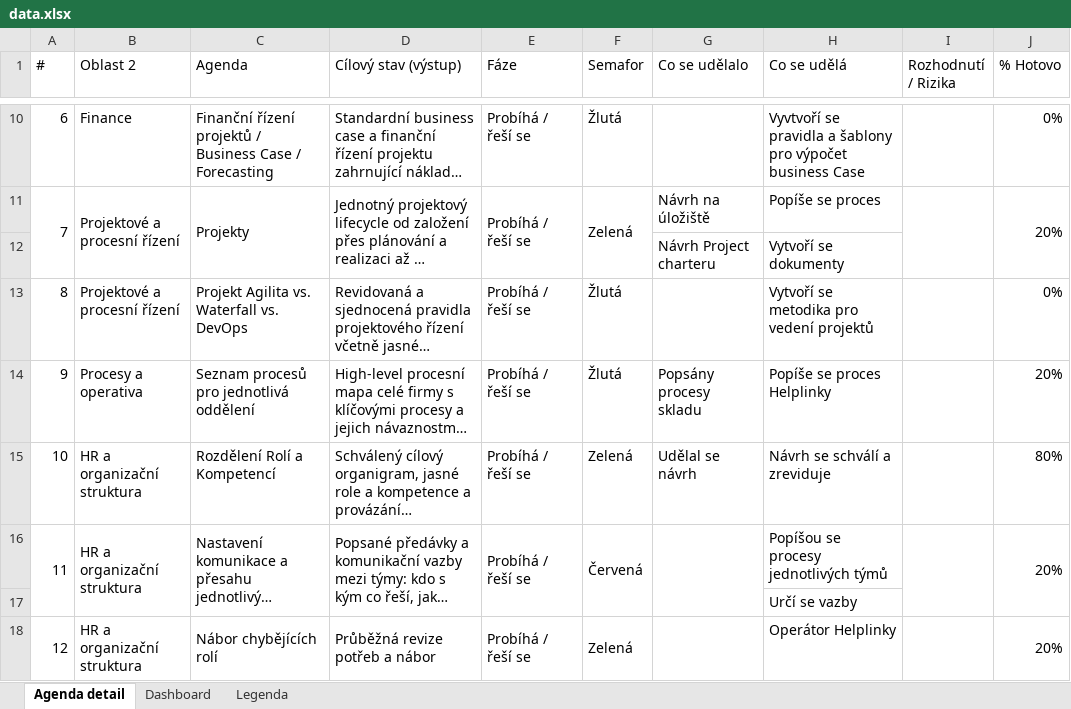
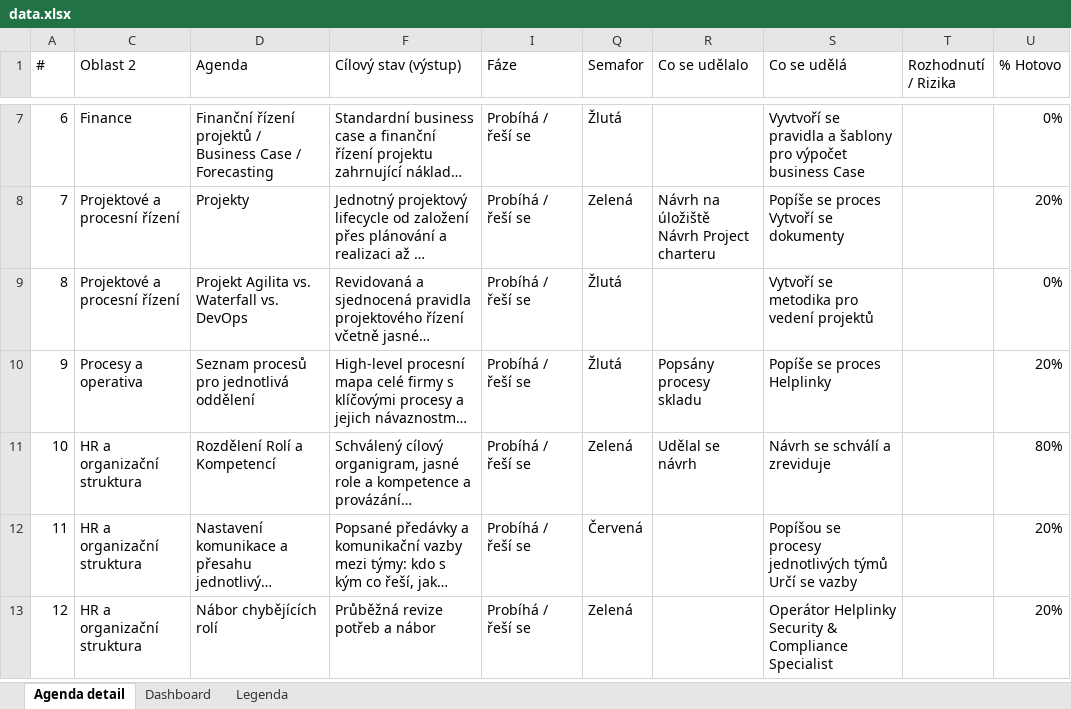
Before and after one commit to trezetakolarova/Transformace-2, an Excel workbook: data.xlsx, sheet Agenda detail, drawn as a sheet; only a part is shown, gaps mark what is left out; long unchanged cells end in …; values as stored, in another font and other column widths than the file's, no cell formats; conditional formats and table styles not drawn; removed rows and columns are numbered as before the commit, all else as after; ↵ is a line break in a cell; the diff covers the shown part only; the diff names each change by its address in the sheet, - before the commit and + after, or states it on an @@ line.

```diff
--- a/data.xlsx (sheet Agenda detail)
+++ b/data.xlsx (sheet Agenda detail)
-A11:A12 merged
-B11:B12 merged
-C11:C12 merged
-D11:D12 merged
-E11:E12 merged
-F11:F12 merged
-R8 (Co se udělalo): Návrh na úložiště
+R8 (Co se udělalo): Návrh na úložiště ↵ Návrh Project charteru
-S8 (Co se udělá): Popíše se proces
+S8 (Co se udělá): Popíše se proces ↵ Vytvoří se dokumenty
-I11:I12 merged
-J11:J12 merged
-row 12:  |  |  |  |  |  | Návrh Project charteru | Vytvoří se dokumenty
-A16:A17 merged
-B16:B17 merged
-C16:C17 merged
-D16:D17 merged
-E16:E17 merged
-F16:F17 merged
-G16:G17 merged
-S12 (Co se udělá): Popíšou se procesy jednotlivých týmů
+S12 (Co se udělá): Popíšou se procesy jednotlivých týmů ↵ Určí se vazby
-I16:I17 merged
-J16:J17 merged
-row 17:  |  |  |  |  |  |  | Určí se vazby
-A18:A19 merged
-B18:B19 merged
-C18:C19 merged
-D18:D19 merged
-E18:E19 merged
-F18:F19 merged
-G18:G19 merged
-S13 (Co se udělá): Operátor Helplinky
+S13 (Co se udělá): Operátor Helplinky ↵ Security & Compliance Specialist
-I18:I19 merged
-J18:J19 merged
```
Also changed, not shown: 11 removed rows, 18 edited cells and merged cells elsewhere in this sheet, sheet Dashboard, cell formats, hidden cells.
